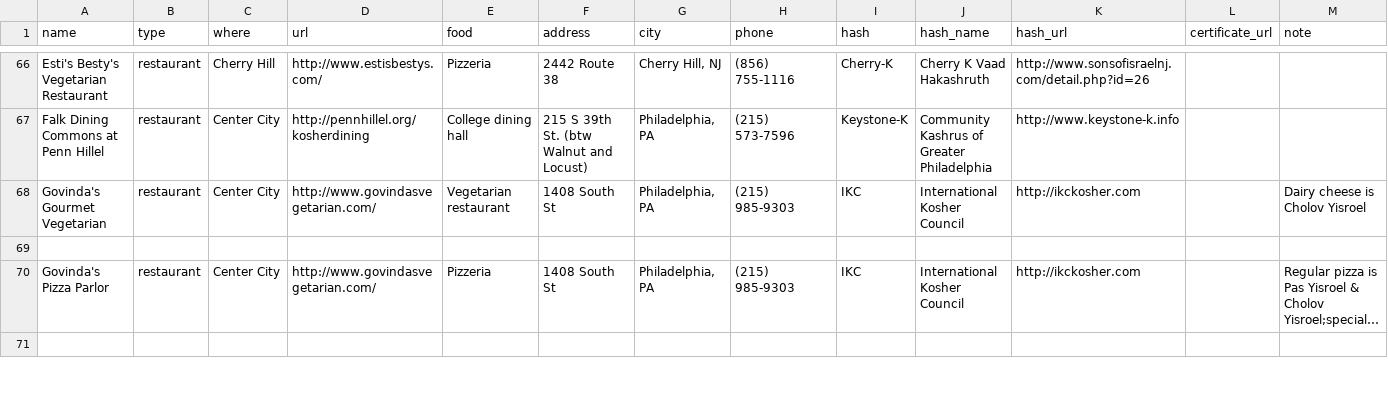
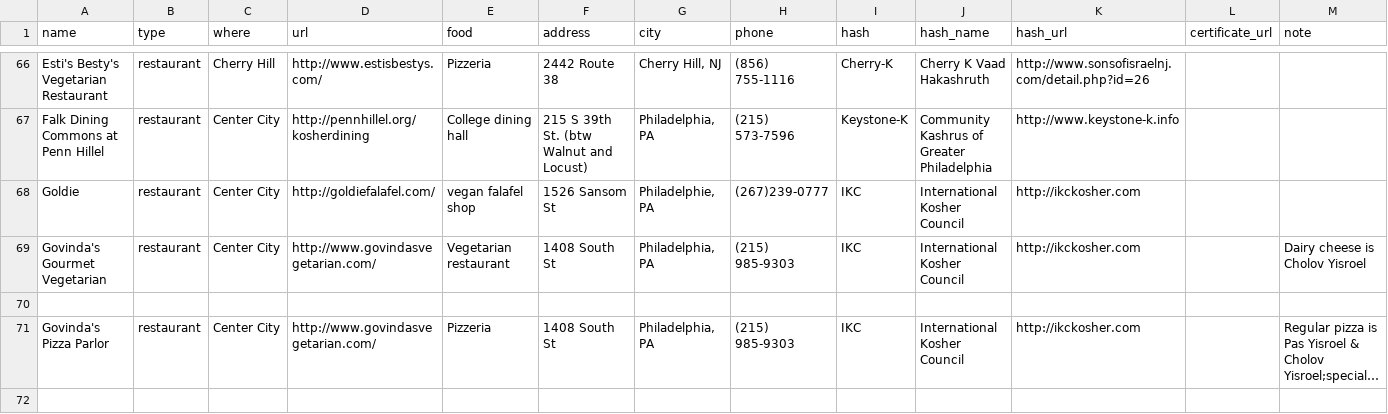
Before and after one commit to mekorhabracha/mekorhabracha.github.io, a CSV file: _data/philadelphia.csv, drawn as a sheet; only a part is shown, gaps mark what is left out; long unchanged cells end in …; rows hold the shown columns only; the diff names each change by its address in the sheet, - before the commit and + after, or states it on an @@ line.

Commit message:
Update philadelphia.csv

```diff
--- a/_data/philadelphia.csv
+++ b/_data/philadelphia.csv
+row 68: Goldie | restaurant | Center City | http://goldiefalafel.com/ | vegan falafel shop | 1526 Sansom St | Philadelphie, PA | (267)239-0777 | IKC | International Kosher Council | http://ikckosher.com
```
